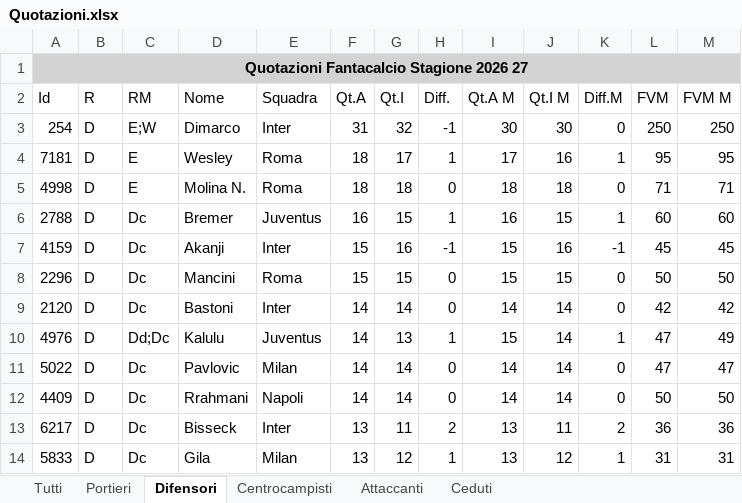
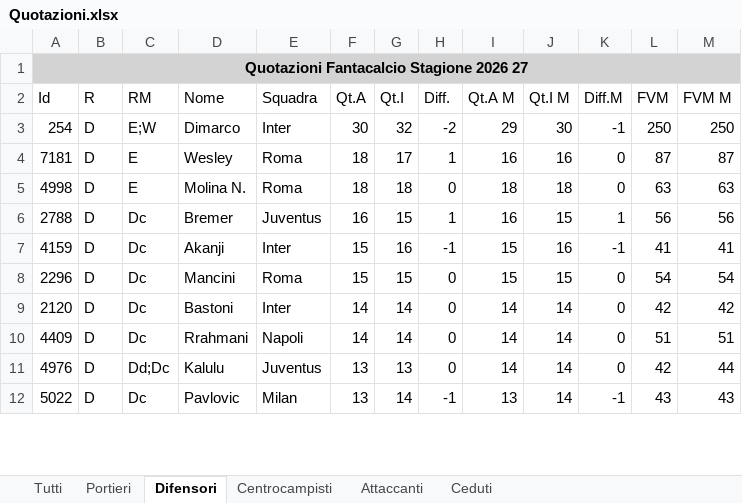
Before and after one commit to AntoScianca-Dev/borgo-cup, an Excel workbook: scripts/Quotazioni.xlsx, sheet Difensori, drawn as a sheet; only a part is shown; values as stored, in another font and other column widths than the file's, no borders; removed rows and columns are numbered as before the commit, all else as after; the diff covers the shown part only; the diff names each change by its address in the sheet, - before the commit and + after, or states it on an @@ line.

```diff
--- a/scripts/Quotazioni.xlsx (sheet Difensori)
+++ b/scripts/Quotazioni.xlsx (sheet Difensori)
-F3 (Qt.A): 31
+F3 (Qt.A): 30
-H3 (Diff.): -1
+H3 (Diff.): -2
-I3 (Qt.A M): 30
+I3 (Qt.A M): 29
-K3 (Diff.M): 0
+K3 (Diff.M): -1
-I4 (Qt.A M): 17
+I4 (Qt.A M): 16
-K4 (Diff.M): 1
+K4 (Diff.M): 0
-L4 (FVM): 95
+L4 (FVM): 87
-M4 (FVM M): 95
+M4 (FVM M): 87
-L5 (FVM): 71
+L5 (FVM): 63
-M5 (FVM M): 71
+M5 (FVM M): 63
-L6 (FVM): 60
+L6 (FVM): 56
-M6 (FVM M): 60
+M6 (FVM M): 56
-L7 (FVM): 45
+L7 (FVM): 41
-M7 (FVM M): 45
+M7 (FVM M): 41
-L8 (FVM): 50
+L8 (FVM): 54
-M8 (FVM M): 50
+M8 (FVM M): 54
+row 10: 4409 | D | Dc | Rrahmani | Napoli | 14 | 14 | 0 | 14 | 14 | 0 | 51 | 51
-F11:F12 (Qt.A): 14
+F11:F12 (Qt.A): 13
-H11 (Diff.): 1
+H11 (Diff.): 0
-I11 (Qt.A M): 15
+I11 (Qt.A M): 14
-K11 (Diff.M): 1
+K11 (Diff.M): 0
-L11 (FVM): 47
+L11 (FVM): 42
-M11 (FVM M): 49
+M11 (FVM M): 44
-H12 (Diff.): 0
+H12 (Diff.): -1
-I12 (Qt.A M): 14
+I12 (Qt.A M): 13
-K12 (Diff.M): 0
+K12 (Diff.M): -1
-L12 (FVM): 47
+L12 (FVM): 43
-M12 (FVM M): 47
+M12 (FVM M): 43
-row 12: 4409 | D | Dc | Rrahmani | Napoli | 14 | 14 | 0 | 14 | 14 | 0 | 50 | 50
-row 13: 6217 | D | Dc | Bisseck | Inter | 13 | 11 | 2 | 13 | 11 | 2 | 36 | 36
-row 14: 5833 | D | Dc | Gila | Milan | 13 | 12 | 1 | 13 | 12 | 1 | 31 | 31
```
Also changed, not shown: 40 added rows, 38 removed rows and 127 edited cells elsewhere in this sheet, sheet Tutti, sheet Centrocampisti, sheet Attaccanti, sheet Portieri, 1 other file.
